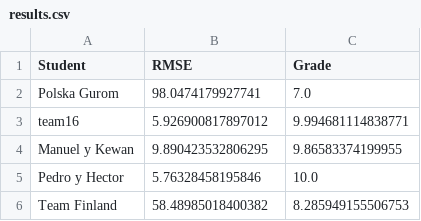
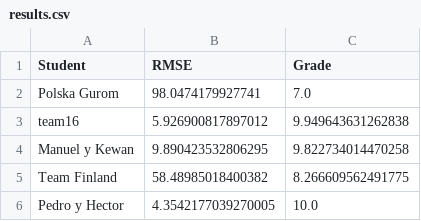
Before and after one commit to vignoni/mec-prac5, a CSV file: results.csv, drawn as a sheet.

Commit message:
New result: Pedro y Hector

```diff
--- a/results.csv
+++ b/results.csv
@@ -2,5 +2,5 @@ Student,RMSE,Grade
 Polska Gurom,98.0474179927741,7.0
-team16,5.926900817897012,9.994681114838771
-Manuel y Kewan,9.890423532806295,9.86583374199955
-Pedro y Hector,5.76328458195846,10.0
-Team Finland,58.48985018400382,8.285949155506753
+team16,5.926900817897012,9.949643631262838
+Manuel y Kewan,9.890423532806295,9.822734014470258
+Team Finland,58.48985018400382,8.266609562491775
+Pedro y Hector,4.3542177039270005,10.0
```
Also changed, not shown: 1 other file.
